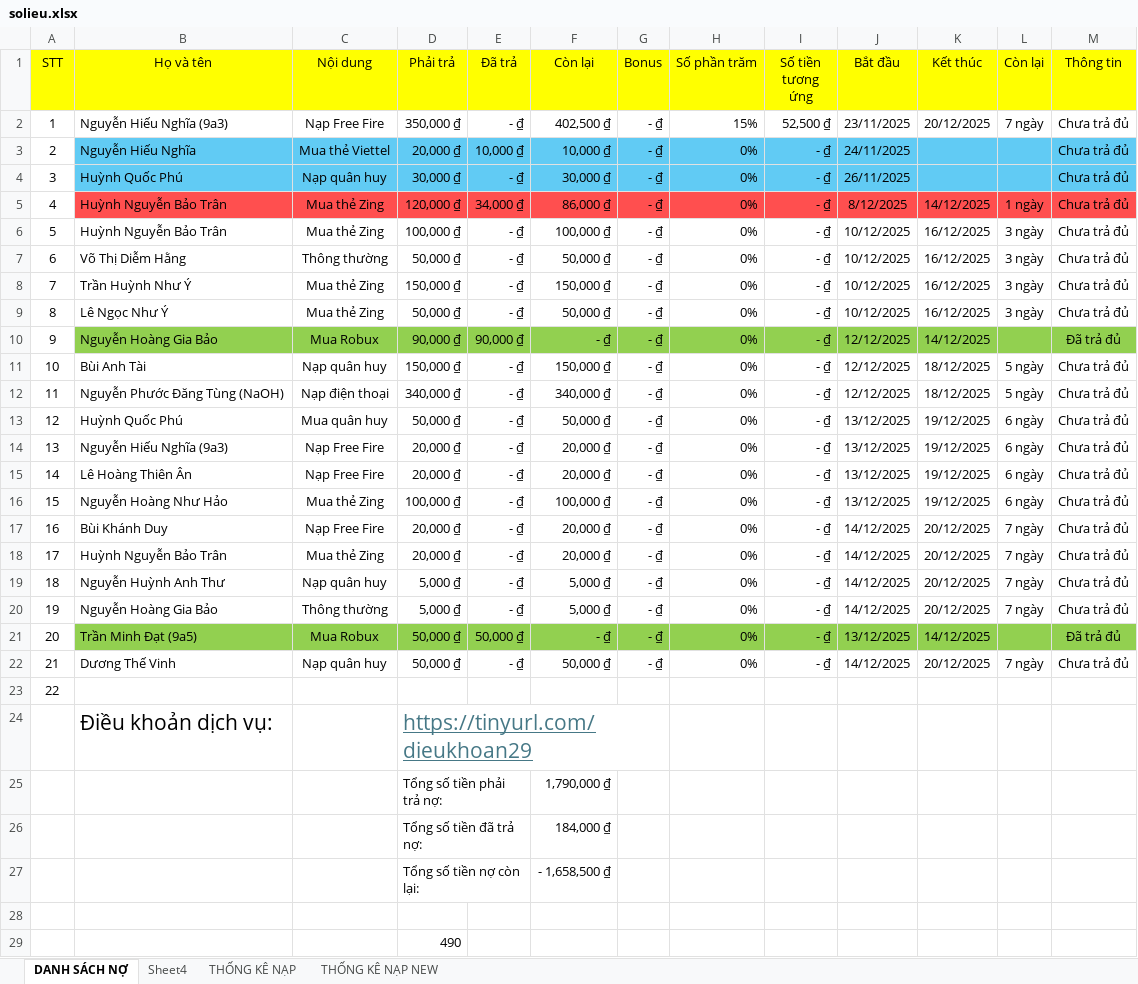
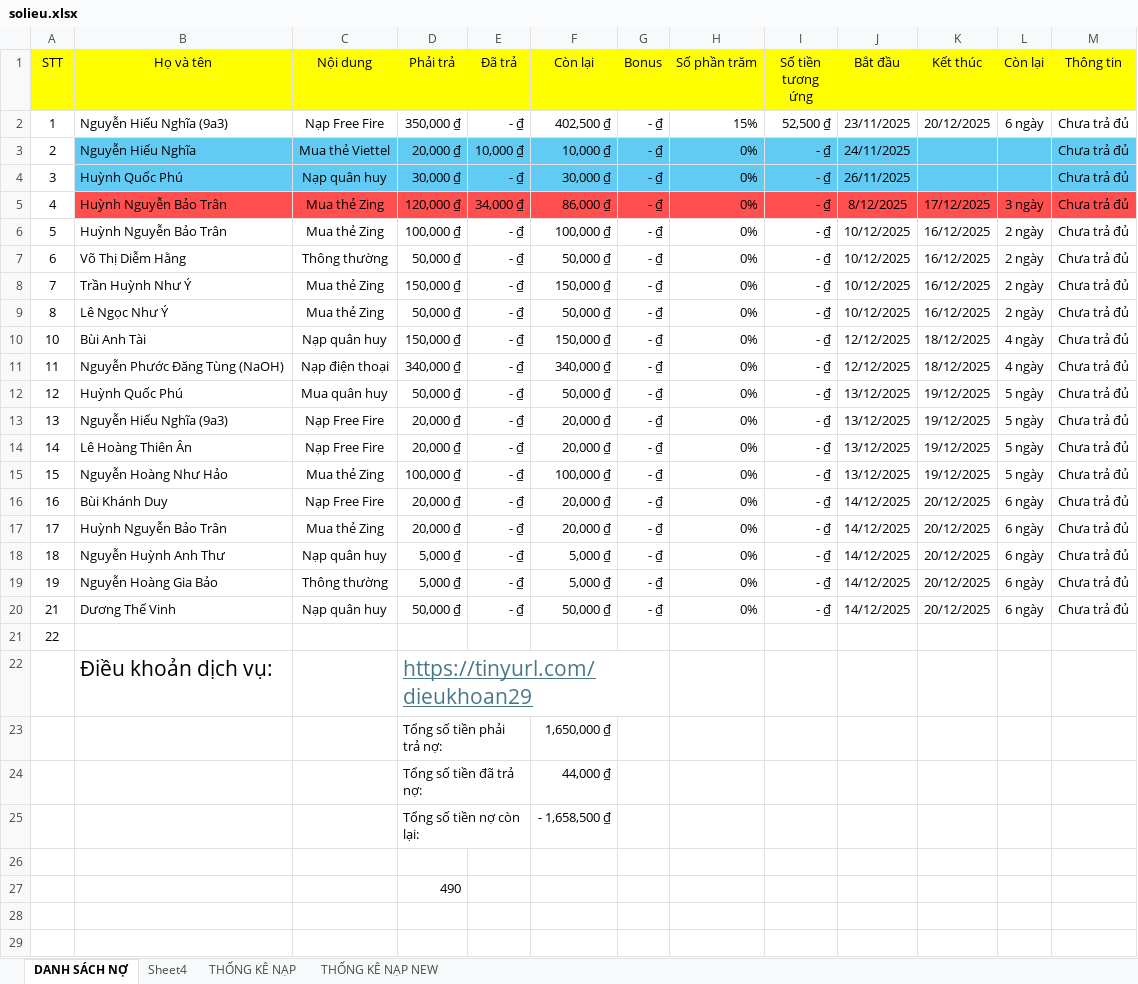
Before and after one commit to minhlong1707/so-no-master, an Excel workbook: solieu.xlsx, sheet DANH SÁCH NỢ, drawn as a sheet; values as stored, in another font and other column widths than the file's, no borders; removed rows and columns are numbered as before the commit, all else as after; the diff names each change by its address in the sheet, - before the commit and + after, or states it on an @@ line.

Commit message:
Add files via upload

```diff
--- a/solieu.xlsx (sheet DANH SÁCH NỢ)
+++ b/solieu.xlsx (sheet DANH SÁCH NỢ)
-L2 (Còn lại): 7 ngày
+L2 (Còn lại): 6 ngày
-K5 (Kết thúc): 14/12/2025
+K5 (Kết thúc): 17/12/2025
-L5 (Còn lại): 1 ngày
+L5 (Còn lại): 3 ngày
-L6:L9 (Còn lại): 3 ngày
+L6:L9 (Còn lại): 2 ngày
-row 10: 9 | Nguyễn Hoàng Gia Bảo | Mua Robux | 90,000 ₫ | 90,000 ₫ | - ₫ | - ₫ | 0% | - ₫ | 12/12/2025 | 14/12/2025 |  | Đã trả đủ
-L10:L11 (Còn lại): 5 ngày
+L10:L11 (Còn lại): 4 ngày
-L12:L15 (Còn lại): 6 ngày
+L12:L15 (Còn lại): 5 ngày
-L16:L19 (Còn lại): 7 ngày
+L16:L19 (Còn lại): 6 ngày
-row 21: 20 | Trần Minh Đạt (9a5) | Mua Robux | 50,000 ₫ | 50,000 ₫ | - ₫ | - ₫ | 0% | - ₫ | 13/12/2025 | 14/12/2025 |  | Đã trả đủ
-L20 (Còn lại): 7 ngày
+L20 (Còn lại): 6 ngày
-F23 (Còn lại): 1,790,000 ₫
+F23 (Còn lại): 1,650,000 ₫
-F24 (Còn lại): 184,000 ₫
+F24 (Còn lại): 44,000 ₫
```
Also changed, not shown: formulas that keep their value.
